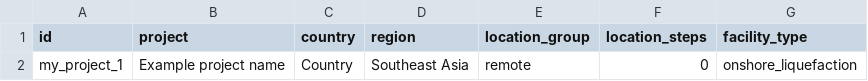
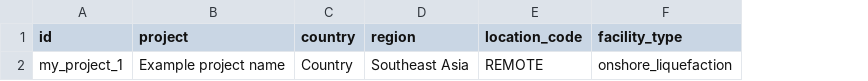
Before and after one commit to ORIMIZ-Consulting/open-fel1-lng-cost, a CSV file: data/analog_template.csv, drawn as a sheet; only a part is shown; removed rows and columns are numbered as before the commit, all else as after; the diff names each change by its address in the sheet, - before the commit and + after, or states it on an @@ line.

```diff
--- a/data/analog_template.csv
+++ b/data/analog_template.csv
-column E (location_group), row 2: remote
-column F (location_steps), row 2: 0
+column E (location_code), row 2: REMOTE
```
Also changed, not shown: data/public_analogs.csv, 10 other files.
